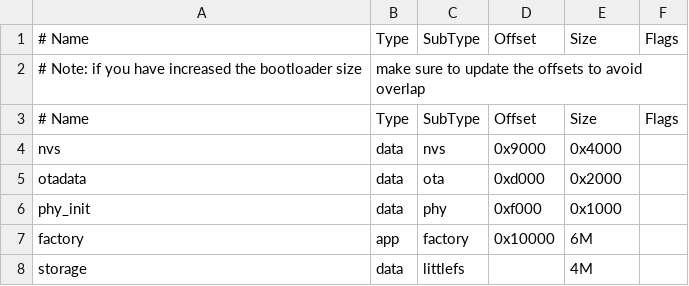
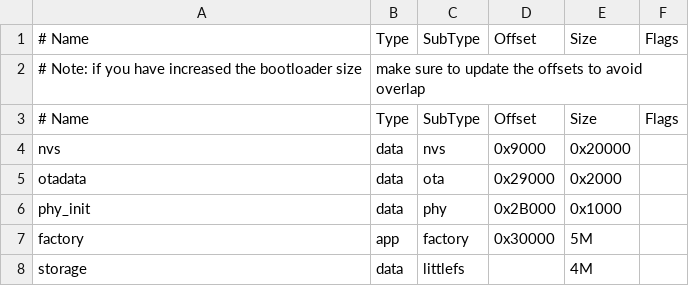
Before and after one commit to meatpiHQ/espnetlink-fw, a CSV file: espnetlink_partitions_table.csv, drawn as a sheet; the diff names each change by its address in the sheet, - before the commit and + after, or states it on an @@ line.

Commit message:
Update ESP partition table offsets and sizes

```diff
--- a/espnetlink_partitions_table.csv
+++ b/espnetlink_partitions_table.csv
-E4: 0x4000
+E4: 0x20000
-D5: 0xd000
+D5: 0x29000
-D6: 0xf000
+D6: 0x2B000
-D7: 0x10000
+D7: 0x30000
-E7: 6M
+E7: 5M
```
